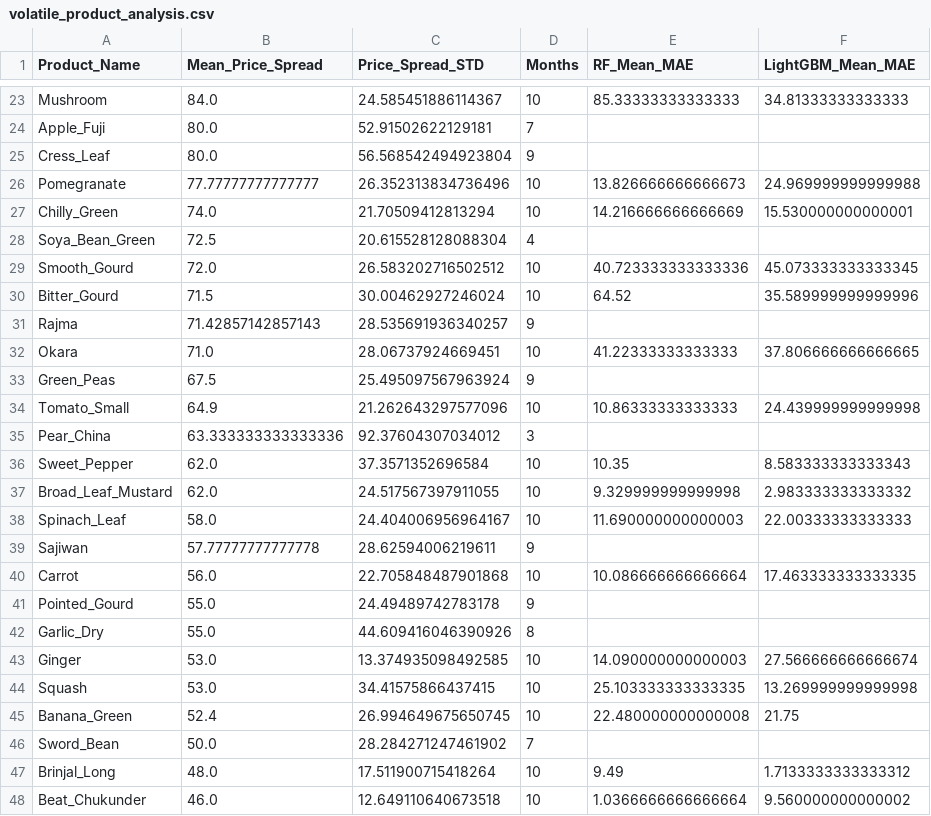
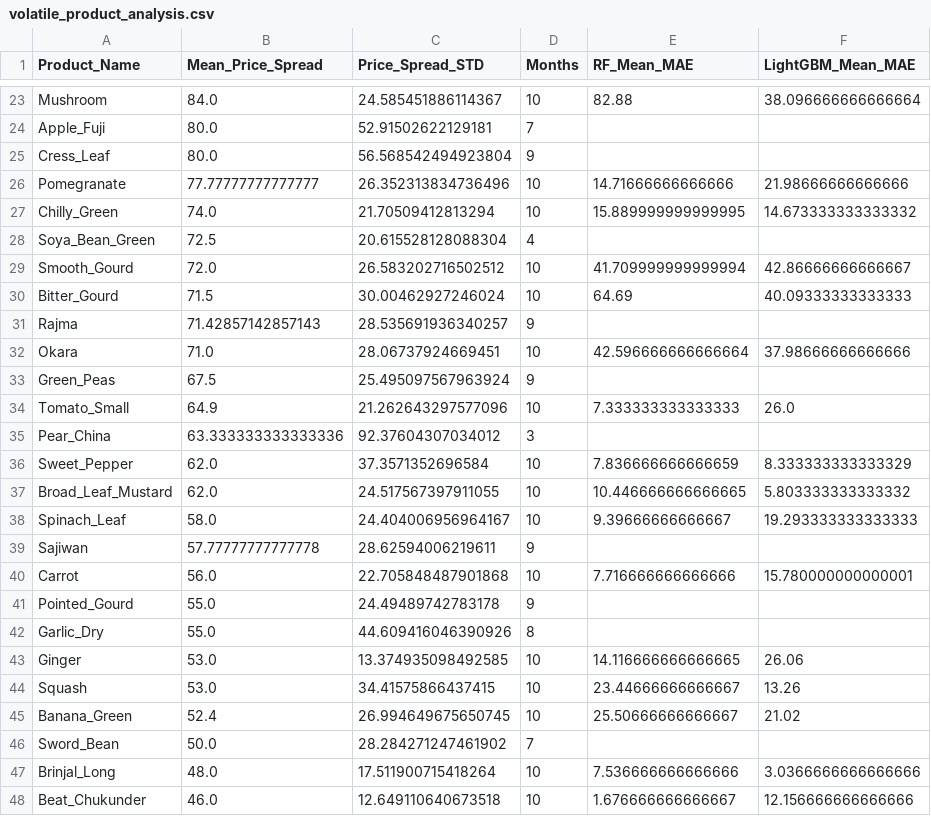
Before and after one commit to Sristy09/MultiTarget_Price_Forecasting_App, a CSV file: data/volatile_product_analysis.csv, drawn as a sheet; only a part is shown, gaps mark what is left out; the diff covers the shown part only; the diff names each change by its address in the sheet, - before the commit and + after, or states it on an @@ line.

```diff
--- a/data/volatile_product_analysis.csv
+++ b/data/volatile_product_analysis.csv
-E23 (RF_Mean_MAE): 85.33333333333333
+E23 (RF_Mean_MAE): 82.88
-F23 (LightGBM_Mean_MAE): 34.81333333333333
+F23 (LightGBM_Mean_MAE): 38.096666666666664
-E26 (RF_Mean_MAE): 13.826666666666673
+E26 (RF_Mean_MAE): 14.71666666666666
-F26 (LightGBM_Mean_MAE): 24.969999999999988
+F26 (LightGBM_Mean_MAE): 21.98666666666666
-E27 (RF_Mean_MAE): 14.216666666666669
+E27 (RF_Mean_MAE): 15.889999999999995
-F27 (LightGBM_Mean_MAE): 15.530000000000001
+F27 (LightGBM_Mean_MAE): 14.673333333333332
-E29 (RF_Mean_MAE): 40.723333333333336
+E29 (RF_Mean_MAE): 41.709999999999994
-F29 (LightGBM_Mean_MAE): 45.073333333333345
+F29 (LightGBM_Mean_MAE): 42.86666666666667
-E30 (RF_Mean_MAE): 64.52
+E30 (RF_Mean_MAE): 64.69
-F30 (LightGBM_Mean_MAE): 35.589999999999996
+F30 (LightGBM_Mean_MAE): 40.09333333333333
-E32 (RF_Mean_MAE): 41.22333333333333
+E32 (RF_Mean_MAE): 42.596666666666664
-F32 (LightGBM_Mean_MAE): 37.806666666666665
+F32 (LightGBM_Mean_MAE): 37.98666666666666
-E34 (RF_Mean_MAE): 10.86333333333333
+E34 (RF_Mean_MAE): 7.333333333333333
-F34 (LightGBM_Mean_MAE): 24.439999999999998
+F34 (LightGBM_Mean_MAE): 26.0
-E36 (RF_Mean_MAE): 10.35
+E36 (RF_Mean_MAE): 7.836666666666659
-F36 (LightGBM_Mean_MAE): 8.583333333333343
+F36 (LightGBM_Mean_MAE): 8.333333333333329
-E37 (RF_Mean_MAE): 9.329999999999998
+E37 (RF_Mean_MAE): 10.446666666666665
-F37 (LightGBM_Mean_MAE): 2.983333333333332
+F37 (LightGBM_Mean_MAE): 5.803333333333332
-E38 (RF_Mean_MAE): 11.690000000000003
+E38 (RF_Mean_MAE): 9.39666666666667
-F38 (LightGBM_Mean_MAE): 22.00333333333333
+F38 (LightGBM_Mean_MAE): 19.293333333333333
-E40 (RF_Mean_MAE): 10.086666666666664
+E40 (RF_Mean_MAE): 7.716666666666666
-F40 (LightGBM_Mean_MAE): 17.463333333333335
+F40 (LightGBM_Mean_MAE): 15.780000000000001
-E43 (RF_Mean_MAE): 14.090000000000003
+E43 (RF_Mean_MAE): 14.116666666666665
-F43 (LightGBM_Mean_MAE): 27.566666666666674
+F43 (LightGBM_Mean_MAE): 26.06
-E44 (RF_Mean_MAE): 25.103333333333335
+E44 (RF_Mean_MAE): 23.44666666666667
-F44 (LightGBM_Mean_MAE): 13.269999999999998
+F44 (LightGBM_Mean_MAE): 13.26
-E45 (RF_Mean_MAE): 22.480000000000008
+E45 (RF_Mean_MAE): 25.50666666666667
-F45 (LightGBM_Mean_MAE): 21.75
+F45 (LightGBM_Mean_MAE): 21.02
-E47 (RF_Mean_MAE): 9.49
+E47 (RF_Mean_MAE): 7.536666666666666
-F47 (LightGBM_Mean_MAE): 1.7133333333333312
+F47 (LightGBM_Mean_MAE): 3.0366666666666666
-E48 (RF_Mean_MAE): 1.0366666666666664
+E48 (RF_Mean_MAE): 1.676666666666667
-F48 (LightGBM_Mean_MAE): 9.560000000000002
+F48 (LightGBM_Mean_MAE): 12.156666666666666
```
Also changed, not shown: 66 edited cells elsewhere in this file, data/baseline_vs_rf_vs_lightgbm_validation.csv, data/category_wise_error.csv, 6 other files.
